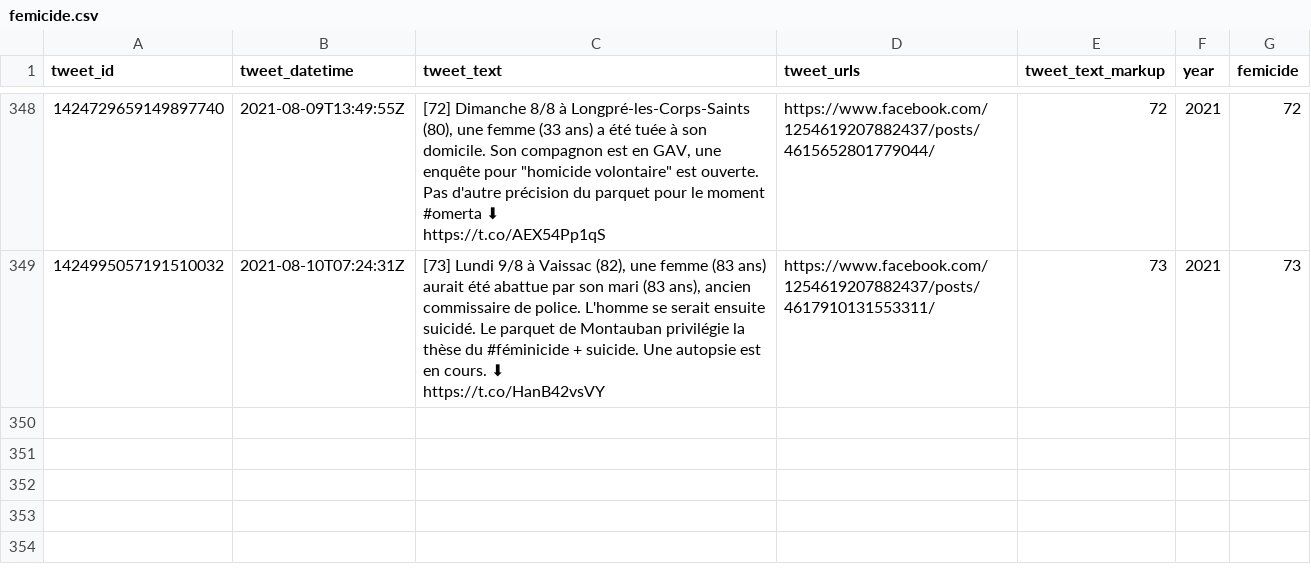
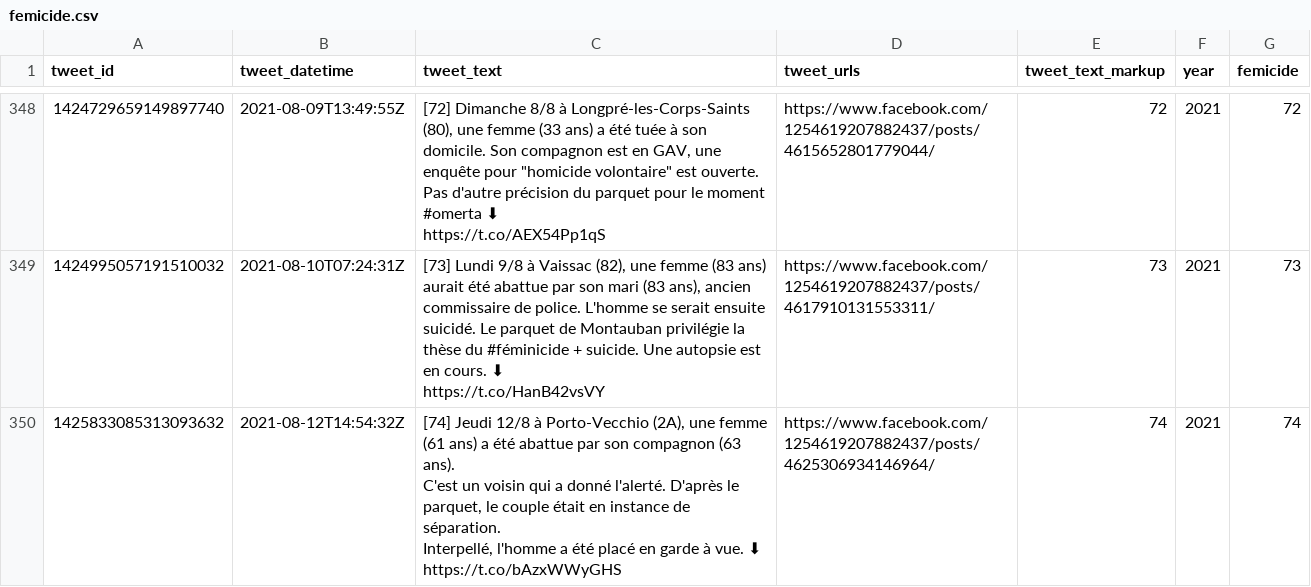
Before and after one commit to cedricbatailler/femicides_fr, a CSV file: data/femicide.csv, drawn as a sheet; only a part is shown, gaps mark what is left out; ↵ is a line break in a cell; the diff names each change by its address in the sheet, - before the commit and + after, or states it on an @@ line.

```diff
--- a/data/femicide.csv
+++ b/data/femicide.csv
+row 350: 1425833085313093632 | 2021-08-12T14:54:32Z | [74] Jeudi 12/8 à Porto-Vecchio (2A), une femme (61 ans) a été abattue par son compagnon (63 ans). ↵ C'est un voisin qui a donné l'alerté. D'après le parquet, le couple était en instance de séparation. ↵ Interpellé, l'homme a été placé en garde à vue. ⬇ ↵ https://t.co/bAzxWWyGHS | https://www.facebook.com/1254619207882437/posts/4625306934146964/ | 74 | 2021 | 74
```
Also changed, not shown: 1 other file.
